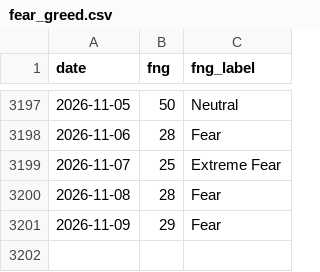
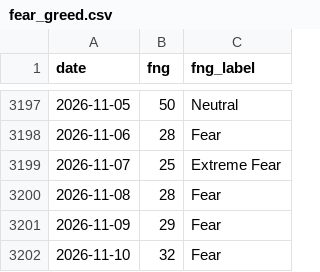
Before and after one commit to brguih/BTC-INDEX, a CSV file: data/cache/fear_greed.csv, drawn as a sheet; only a part is shown, gaps mark what is left out; the diff names each change by its address in the sheet, - before the commit and + after, or states it on an @@ line.

```diff
--- a/data/cache/fear_greed.csv
+++ b/data/cache/fear_greed.csv
+row 3202: 2026-11-10 | 32 | Fear
```
Also changed, not shown: data/cache/btc_price.csv, data/cache/china_m2.csv, 1 other file.
